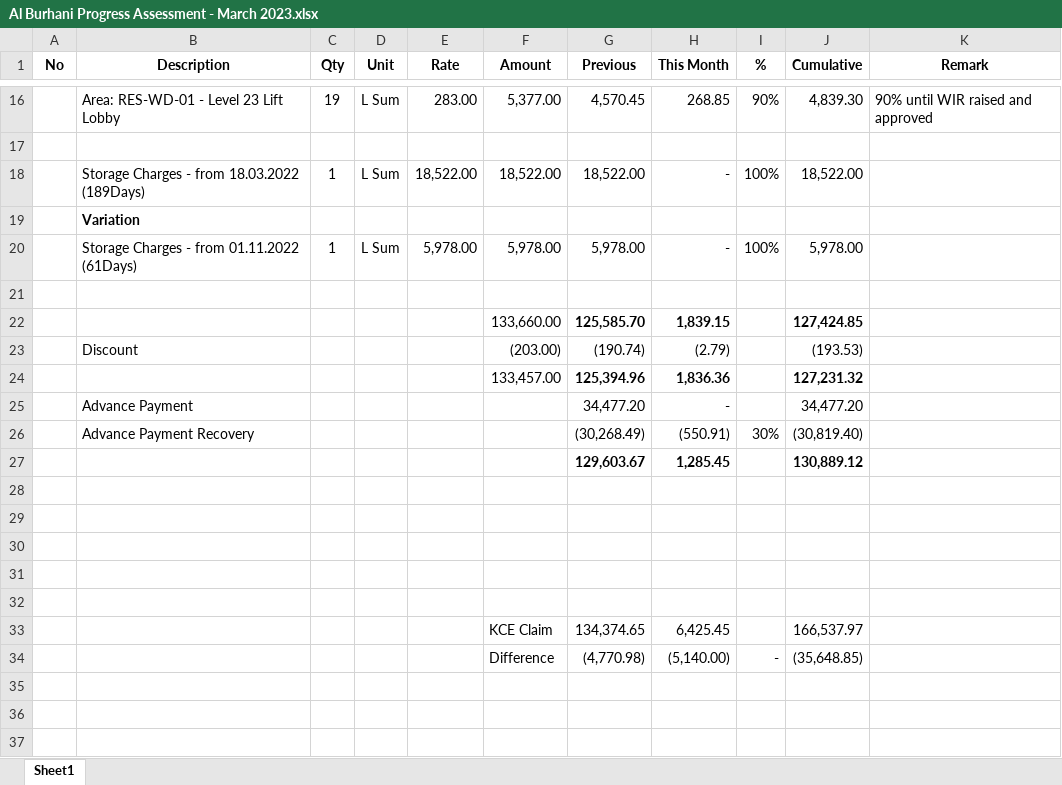
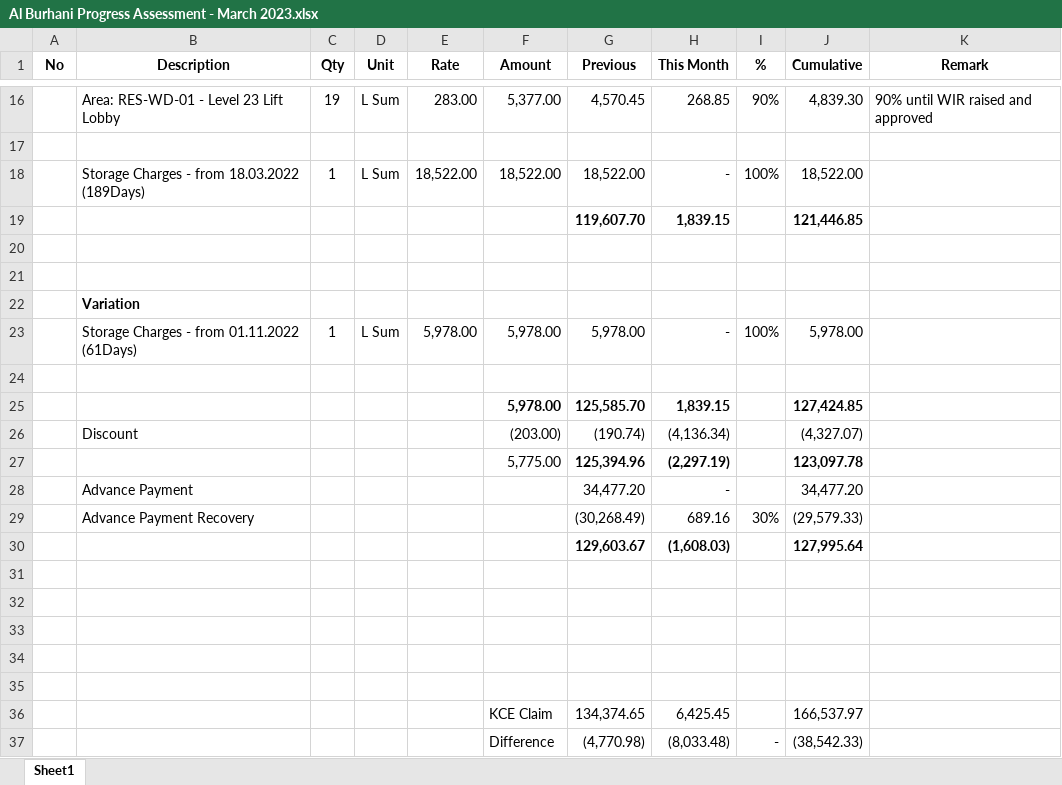
Before and after one commit to Himalkosala/Omniyat, an Excel workbook: Payments/Contractor Payment Cerfificates/KCE/Sub Contractor Payment/D029 Al Burhani/Al Burhani Progress Assessment - March 2023.xlsx, sheet Sheet1, drawn as a sheet; only a part is shown, gaps mark what is left out; values as stored, in another font and other column widths than the file's, no borders; removed rows and columns are numbered as before the commit, all else as after; the diff names each change by its address in the sheet, - before the commit and + after, or states it on an @@ line.

Commit message:
Add files via upload

```diff
--- a/Payments/Contractor Payment Cerfificates/KCE/Sub Contractor Payment/D029 Al Burhani/Al Burhani Progress Assessment - March 2023.xlsx (sheet Sheet1)
+++ b/Payments/Contractor Payment Cerfificates/KCE/Sub Contractor Payment/D029 Al Burhani/Al Burhani Progress Assessment - March 2023.xlsx (sheet Sheet1)
+row 19:  |  |  |  |  |  | 119,607.70 | 1,839.15 |  | 121,446.85
+row 20: (empty)
+row 21: (empty)
-F25 (Amount): 133,660.00
+F25 (Amount): 5,978.00
-F25 bold: off
+F25 bold: on
-H26 (This Month): (2.79)
+H26 (This Month): (4,136.34)
-J26 (Cumulative): (193.53)
+J26 (Cumulative): (4,327.07)
-row 24:  |  |  |  |  | 133,457.00 | 125,394.96 | 1,836.36 |  | 127,231.32
+row 27:  |  |  |  |  | 5,775.00 | 125,394.96 | (2,297.19) |  | 123,097.78
-H29 (This Month): (550.91)
+H29 (This Month): 689.16
-J29 (Cumulative): (30,819.40)
+J29 (Cumulative): (29,579.33)
-row 27:  |  |  |  |  |  | 129,603.67 | 1,285.45 |  | 130,889.12
+row 30:  |  |  |  |  |  | 129,603.67 | (1,608.03) |  | 127,995.64
-H37 (This Month): (5,140.00)
+H37 (This Month): (8,033.48)
-J37 (Cumulative): (35,648.85)
+J37 (Cumulative): (38,542.33)
```
Also changed, not shown: formulas that keep their value.
